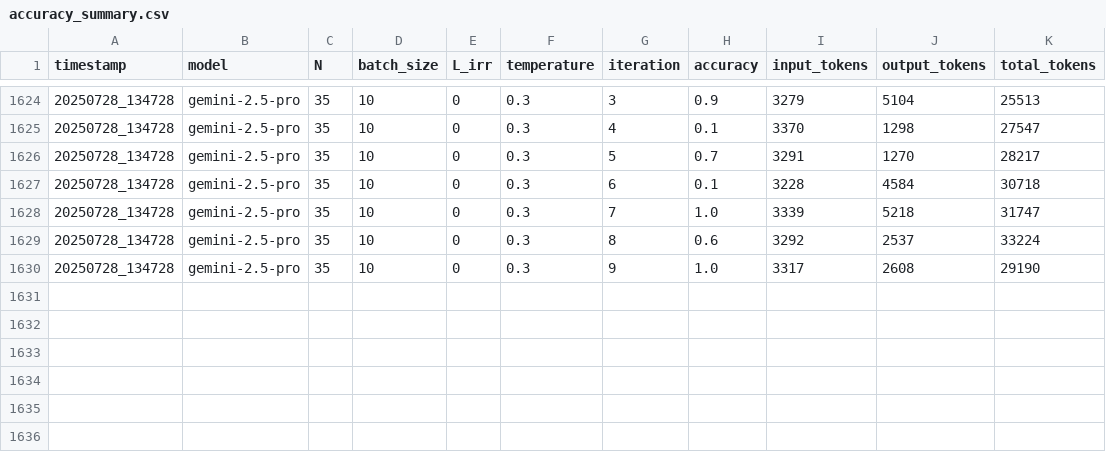
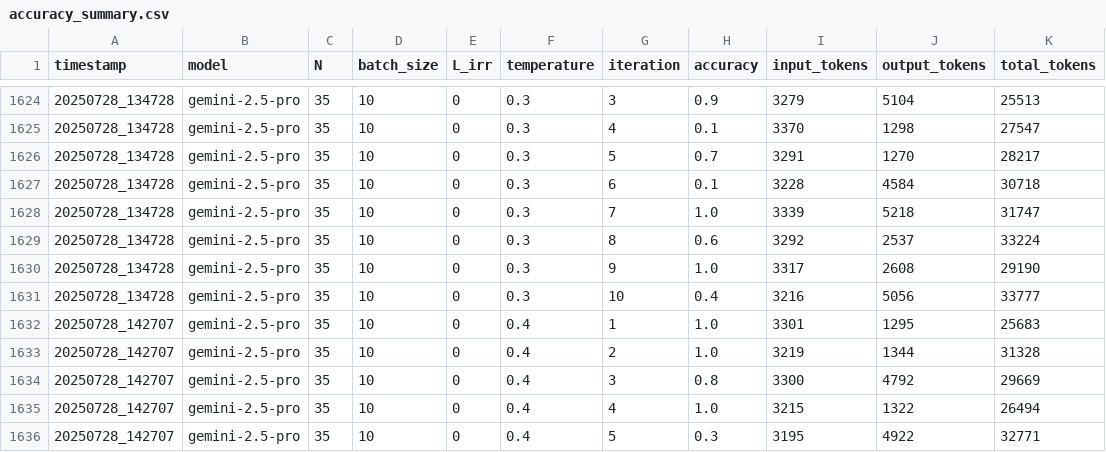
Before and after one commit to EdenCodeInc/PyCliffordMCP, a CSV file: dev/pauli_string_multiplication/direct_multiplication/records/gemini-2.5-pro/accuracy_summary.csv, drawn as a sheet; only a part is shown, gaps mark what is left out.

```diff
--- a/dev/pauli_string_multiplication/direct_multiplication/records/gemini-2.5-pro/accuracy_summary.csv
+++ b/dev/pauli_string_multiplication/direct_multiplication/records/gemini-2.5-pro/accuracy_summary.csv
@@ -1630 +1630,7 @@ timestamp,model,N,batch_size,L_irr,temperature,iteration,accuracy,input_tokens,o
 20250728_134728,gemini-2.5-pro,35,10,0,0.3,9,1.0,3317,2608,29190
+20250728_134728,gemini-2.5-pro,35,10,0,0.3,10,0.4,3216,5056,33777
+20250728_142707,gemini-2.5-pro,35,10,0,0.4,1,1.0,3301,1295,25683
+20250728_142707,gemini-2.5-pro,35,10,0,0.4,2,1.0,3219,1344,31328
+20250728_142707,gemini-2.5-pro,35,10,0,0.4,3,0.8,3300,4792,29669
+20250728_142707,gemini-2.5-pro,35,10,0,0.4,4,1.0,3215,1322,26494
+20250728_142707,gemini-2.5-pro,35,10,0,0.4,5,0.3,3195,4922,32771
```
Also changed, not shown: 6 other files.
